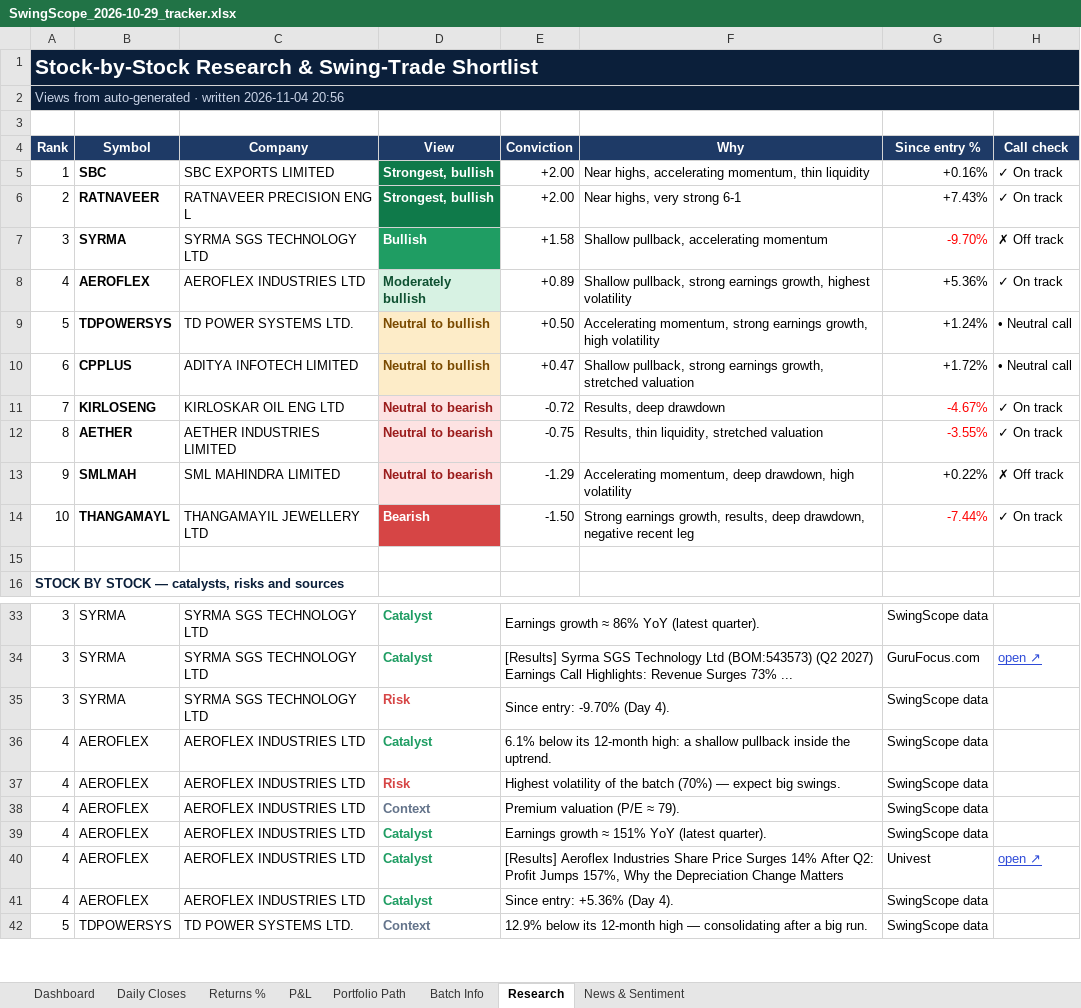
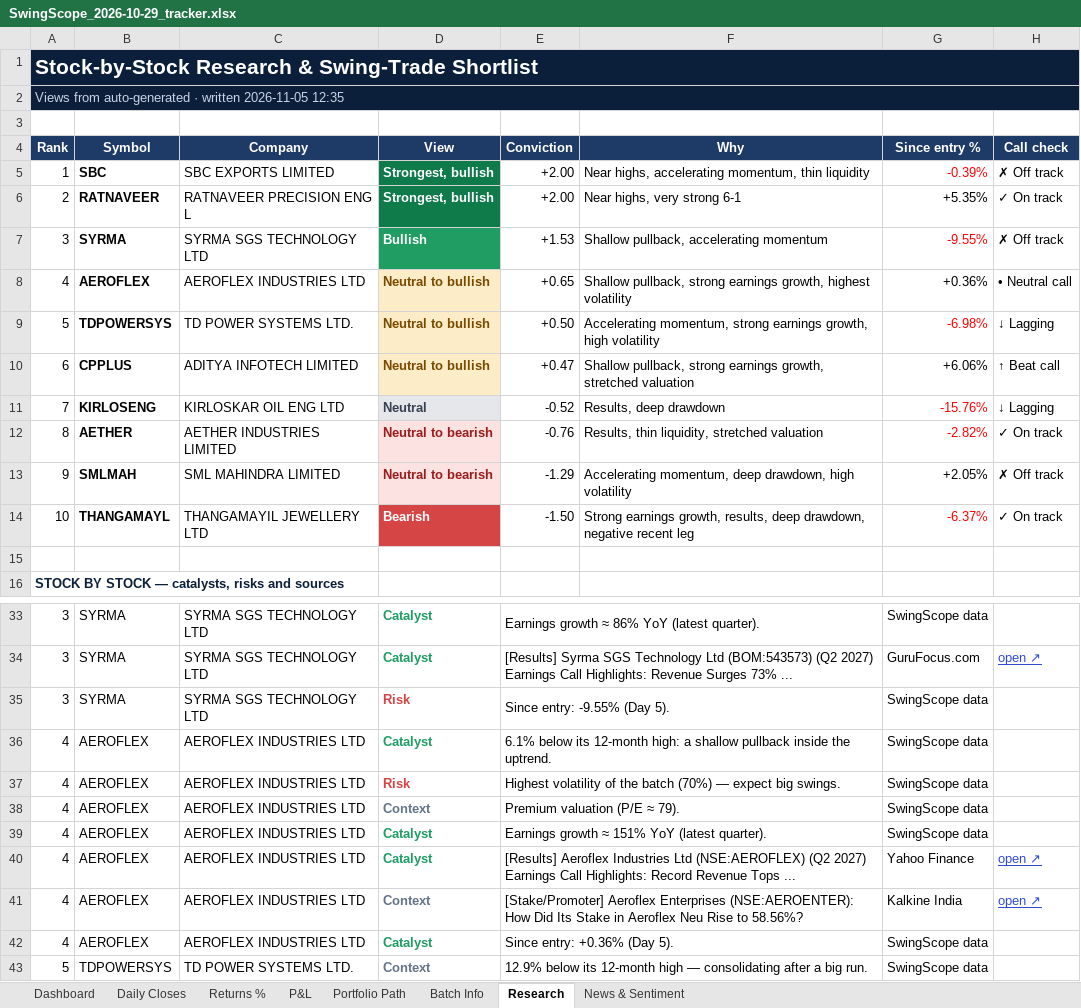
Before and after one commit to compukidsdgp-creator/Swing-Card, an Excel workbook: data/batches/2026-10-29/SwingScope_2026-10-29_tracker.xlsx, sheet Research, drawn as a sheet; only a part is shown, gaps mark what is left out; values as stored, in another font and other column widths than the file's, no borders; conditional formats not drawn; addresses are those after the commit; the diff covers the shown part only; the diff names each change by its address in the sheet, - before the commit and + after, or states it on an @@ line.

```diff
--- a/data/batches/2026-10-29/SwingScope_2026-10-29_tracker.xlsx (sheet Research)
+++ b/data/batches/2026-10-29/SwingScope_2026-10-29_tracker.xlsx (sheet Research)
-A2 (Rank): …· written 2026-11-04 20:56
+A2 (Rank): …· written 2026-11-05 12:35
-G5 (Since entry %): +0.16%
+G5 (Since entry %): -0.39%
-G5 text colour: black
+G5 text colour: #FF0000
-H5 (Call check): ✓ On track
+H5 (Call check): ✗ Off track
-G6 (Since entry %): +7.43%
+G6 (Since entry %): +5.35%
-E7 (Conviction): +1.58
+E7 (Conviction): +1.53
-G7 (Since entry %): -9.70%
+G7 (Since entry %): -9.55%
-D8 (View): Moderately bullish
+D8 (View): Neutral to bullish
@@ D8 fill: #D7F2E3 → #FDECC8, text colour: #0F5132 → #7A4A00 @@
-E8 (Conviction): +0.89
+E8 (Conviction): +0.65
-G8 (Since entry %): +5.36%
+G8 (Since entry %): +0.36%
-H8 (Call check): ✓ On track
+H8 (Call check): • Neutral call
-G9 (Since entry %): +1.24%
+G9 (Since entry %): -6.98%
-G9 text colour: black
+G9 text colour: #FF0000
-H9 (Call check): • Neutral call
+H9 (Call check): ↓ Lagging
-G10 (Since entry %): +1.72%
+G10 (Since entry %): +6.06%
-H10 (Call check): • Neutral call
+H10 (Call check): ↑ Beat call
-D11 (View): Neutral to bearish
+D11 (View): Neutral
-D11 text colour: #9B1C1C
+D11 text colour: #374151
-E11 (Conviction): -0.72
+E11 (Conviction): -0.52
-G11 (Since entry %): -4.67%
+G11 (Since entry %): -15.76%
-H11 (Call check): ✓ On track
+H11 (Call check): ↓ Lagging
-E12 (Conviction): -0.75
+E12 (Conviction): -0.76
-G12 (Since entry %): -3.55%
+G12 (Since entry %): -2.82%
-G13 (Since entry %): +0.22%
+G13 (Since entry %): +2.05%
-G14 (Since entry %): -7.44%
+G14 (Since entry %): -6.37%
-E35 (Conviction): Since entry: -9.70% (Day 4).
+E35 (Conviction): Since entry: -9.55% (Day 5).
-E40 (Conviction): …Aeroflex Industries Share Price Surges 14% After Q2: Profit Jumps 157%, Why the Depreciation Change Matters
+E40 (Conviction): …Aeroflex Industries Ltd (NSE:AEROFLEX) (Q2 2027) Earnings Call Highlights: Record Revenue Tops ...
-G40 (Since entry %): Univest
+G40 (Since entry %): Yahoo Finance
+row 41: 4 | AEROFLEX | AEROFLEX INDUSTRIES LTD | Context | [Stake/Promoter] Aeroflex Enterprises (NSE:AEROENTER): How Did Its Stake in Aeroflex Neu Rise to 58.56%? |  | Kalkine India | open ↗
-E42 (Conviction): Since entry: +5.36% (Day 4).
+E42 (Conviction): Since entry: +0.36% (Day 5).
```
Also changed, not shown: 12 edited cells and cell formats elsewhere in this sheet, sheet News & Sentiment, sheet Dashboard, sheet Daily Closes, sheet Portfolio Path, sheet P&L, sheet Returns %, charts or pictures, 3 other files.
